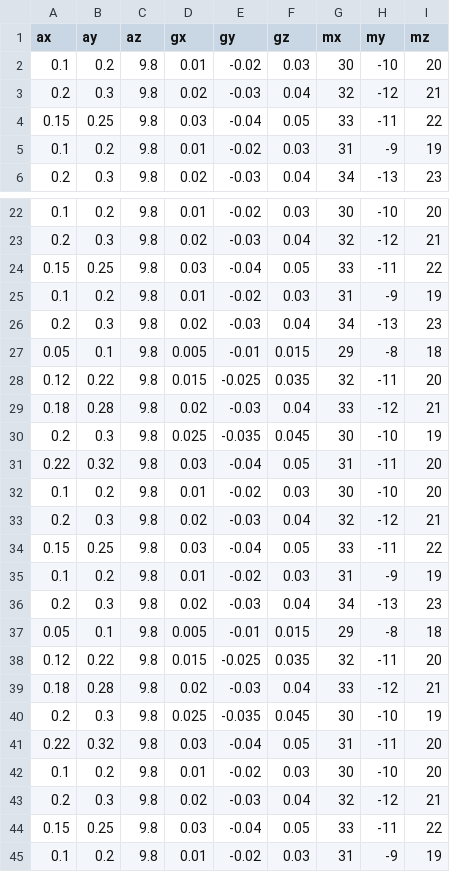
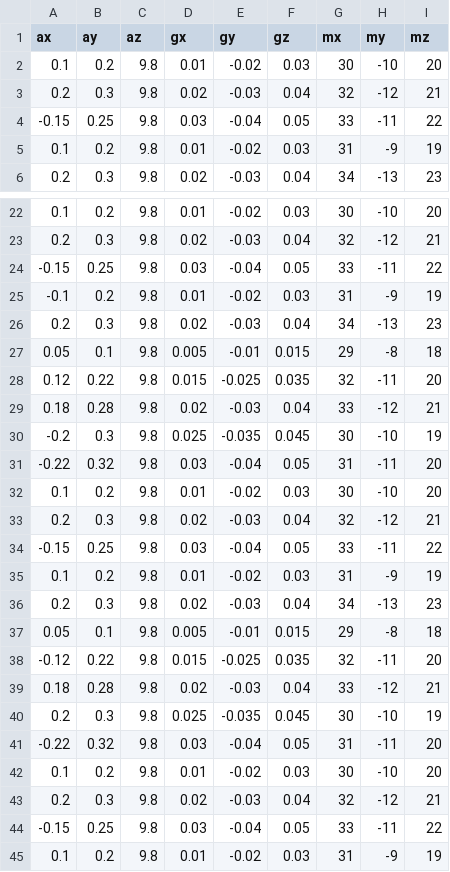
Before and after one commit to TrojanN63/Projeto-Unity, a CSV file: 3dGameTemplate/simu-main/IMU_hip_r.csv (was Unity_projeto/simu-main/IMU_hip_r.csv), drawn as a sheet; only a part is shown, gaps mark what is left out; the diff covers the shown part only.

```diff
--- a/Unity_projeto/simu-main/IMU_hip_r.csv
+++ b/3dGameTemplate/simu-main/IMU_hip_r.csv
@@ -3,3 +3,3 @@ ax,ay,az,gx,gy,gz,mx,my,mz
 0.2,0.3,9.8,0.02,-0.03,0.04,32,-12,21
-0.15,0.25,9.8,0.03,-0.04,0.05,33,-11,22
+-0.15,0.25,9.8,0.03,-0.04,0.05,33,-11,22
 0.1,0.2,9.8,0.01,-0.02,0.03,31,-9,19
@@ -23,4 +23,4 @@ ax,ay,az,gx,gy,gz,mx,my,mz
 0.2,0.3,9.8,0.02,-0.03,0.04,32,-12,21
-0.15,0.25,9.8,0.03,-0.04,0.05,33,-11,22
-0.1,0.2,9.8,0.01,-0.02,0.03,31,-9,19
+-0.15,0.25,9.8,0.03,-0.04,0.05,33,-11,22
+-0.1,0.2,9.8,0.01,-0.02,0.03,31,-9,19
 0.2,0.3,9.8,0.02,-0.03,0.04,34,-13,23
@@ -29,7 +29,7 @@ ax,ay,az,gx,gy,gz,mx,my,mz
 0.18,0.28,9.8,0.02,-0.03,0.04,33,-12,21
-0.2,0.3,9.8,0.025,-0.035,0.045,30,-10,19
-0.22,0.32,9.8,0.03,-0.04,0.05,31,-11,20
+-0.2,0.3,9.8,0.025,-0.035,0.045,30,-10,19
+-0.22,0.32,9.8,0.03,-0.04,0.05,31,-11,20
 0.1,0.2,9.8,0.01,-0.02,0.03,30,-10,20
 0.2,0.3,9.8,0.02,-0.03,0.04,32,-12,21
-0.15,0.25,9.8,0.03,-0.04,0.05,33,-11,22
+-0.15,0.25,9.8,0.03,-0.04,0.05,33,-11,22
 0.1,0.2,9.8,0.01,-0.02,0.03,31,-9,19
@@ -37,9 +37,9 @@ ax,ay,az,gx,gy,gz,mx,my,mz
 0.05,0.1,9.8,0.005,-0.01,0.015,29,-8,18
-0.12,0.22,9.8,0.015,-0.025,0.035,32,-11,20
+-0.12,0.22,9.8,0.015,-0.025,0.035,32,-11,20
 0.18,0.28,9.8,0.02,-0.03,0.04,33,-12,21
 0.2,0.3,9.8,0.025,-0.035,0.045,30,-10,19
-0.22,0.32,9.8,0.03,-0.04,0.05,31,-11,20
+-0.22,0.32,9.8,0.03,-0.04,0.05,31,-11,20
 0.1,0.2,9.8,0.01,-0.02,0.03,30,-10,20
 0.2,0.3,9.8,0.02,-0.03,0.04,32,-12,21
-0.15,0.25,9.8,0.03,-0.04,0.05,33,-11,22
+-0.15,0.25,9.8,0.03,-0.04,0.05,33,-11,22
 0.1,0.2,9.8,0.01,-0.02,0.03,31,-9,19
```
Also changed, not shown: 2 edited cells elsewhere in this file, 47 other files.
